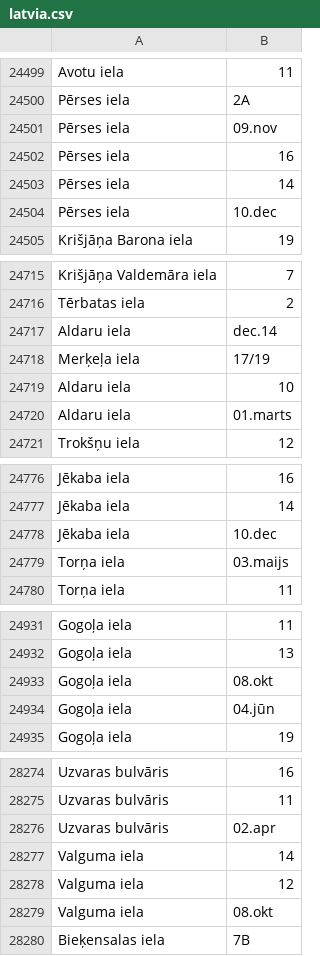
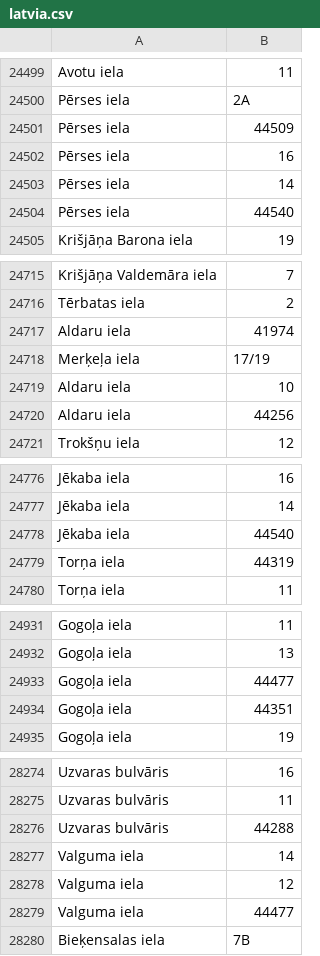
Before and after one commit to karlinex/RegexEnv, a CSV file: latvia.csv, drawn as a sheet; only a part is shown, gaps mark what is left out; the diff covers the shown part only.

```diff
--- a/latvia.csv
+++ b/latvia.csv
@@ -24500,6 +24500,6 @@ Avotu iela;11
 Pērses iela;2A
-Pērses iela;09.nov
+Pērses iela;44509
 Pērses iela;16
 Pērses iela;14
-Pērses iela;10.dec
+Pērses iela;44540
 Krišjāņa Barona iela;19
@@ -24716,6 +24716,6 @@ Krišjāņa Valdemāra iela;7
 Tērbatas iela;2
-Aldaru iela;dec.14
+Aldaru iela;41974
 Merķeļa iela;17/19
 Aldaru iela;10
-Aldaru iela;01.marts
+Aldaru iela;44256
 Trokšņu iela;12
@@ -24777,4 +24777,4 @@ Jēkaba iela;16
 Jēkaba iela;14
-Jēkaba iela;10.dec
-Torņa iela;03.maijs
+Jēkaba iela;44540
+Torņa iela;44319
 Torņa iela;11
@@ -24932,4 +24932,4 @@ Gogoļa iela;11
 Gogoļa iela;13
-Gogoļa iela;08.okt
-Gogoļa iela;04.jūn
+Gogoļa iela;44477
+Gogoļa iela;44351
 Gogoļa iela;19
@@ -28275,6 +28275,6 @@ Uzvaras bulvāris;16
 Uzvaras bulvāris;11
-Uzvaras bulvāris;02.apr
+Uzvaras bulvāris;44288
 Valguma iela;14
 Valguma iela;12
-Valguma iela;08.okt
+Valguma iela;44477
 Bieķensalas iela;7B
```
Also changed, not shown: 116 edited cells elsewhere in this file, 3 other files.
